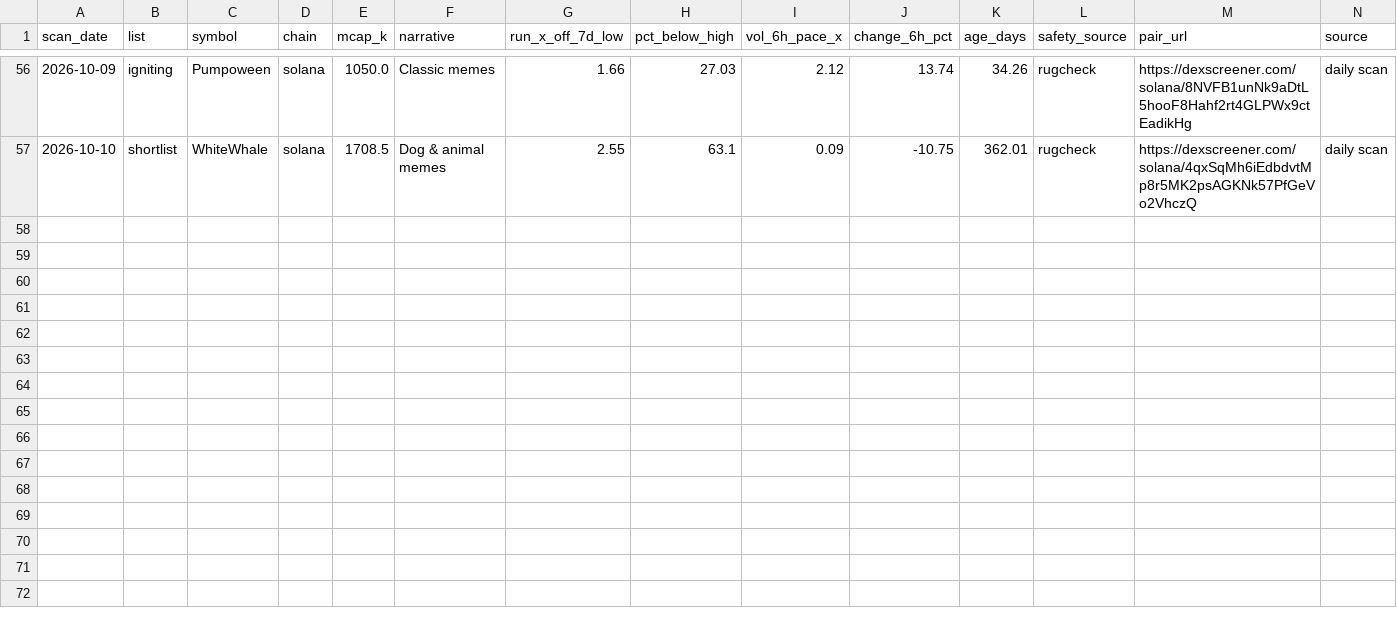
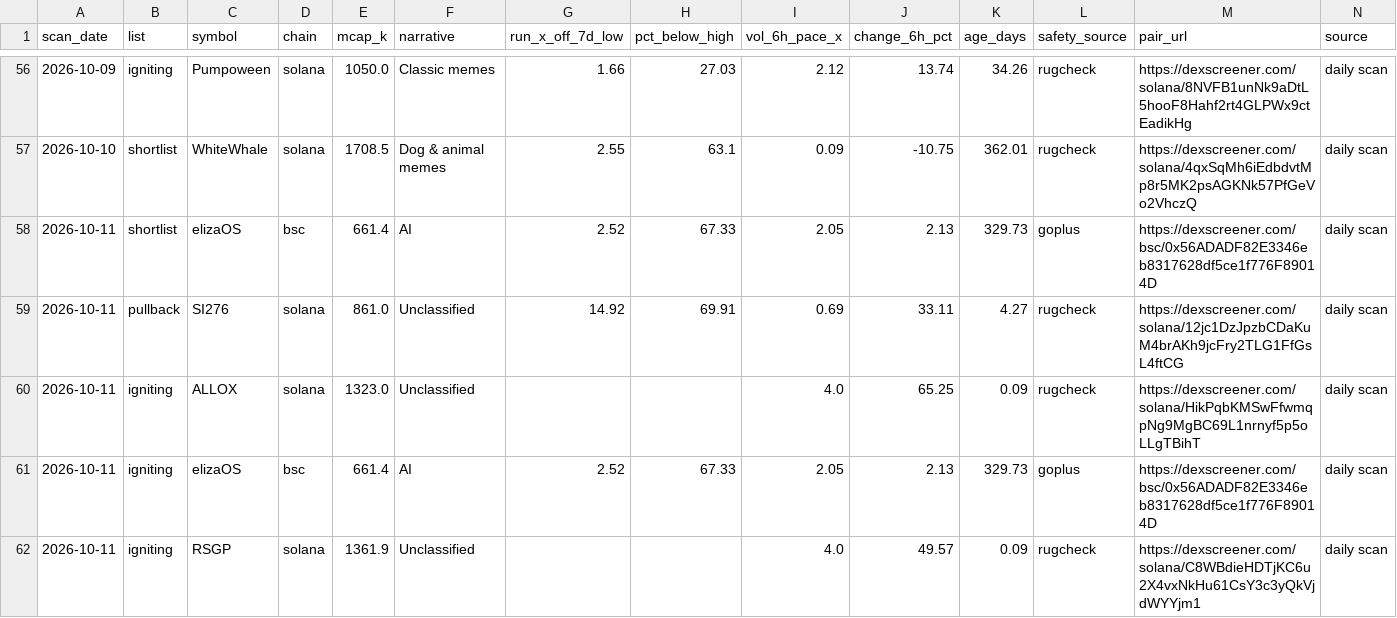
Before and after one commit to hueyyy-eng/moonshot-fetch, a CSV file: site/daily-lists.csv, drawn as a sheet; only a part is shown, gaps mark what is left out; the diff names each change by its address in the sheet, - before the commit and + after, or states it on an @@ line.

```diff
--- a/site/daily-lists.csv
+++ b/site/daily-lists.csv
+row 58: 2026-10-11 | shortlist | elizaOS | bsc | 661.4 | AI | 2.52 | 67.33 | 2.05 | 2.13 | 329.73 | goplus | https://dexscreener.com/bsc/0x56ADADF82E3346eb8317628df5ce1f776F89014D | daily scan
+row 59: 2026-10-11 | pullback | SI276 | solana | 861.0 | Unclassified | 14.92 | 69.91 | 0.69 | 33.11 | 4.27 | rugcheck | https://dexscreener.com/solana/12jc1DzJpzbCDaKuM4brAKh9jcFry2TLG1FfGsL4ftCG | daily scan
+row 60: 2026-10-11 | igniting | ALLOX | solana | 1323.0 | Unclassified |  |  | 4.0 | 65.25 | 0.09 | rugcheck | https://dexscreener.com/solana/HikPqbKMSwFfwmqpNg9MgBC69L1nrnyf5p5oLLgTBihT | daily scan
+row 61: 2026-10-11 | igniting | elizaOS | bsc | 661.4 | AI | 2.52 | 67.33 | 2.05 | 2.13 | 329.73 | goplus | https://dexscreener.com/bsc/0x56ADADF82E3346eb8317628df5ce1f776F89014D | daily scan
+row 62: 2026-10-11 | igniting | RSGP | solana | 1361.9 | Unclassified |  |  | 4.0 | 49.57 | 0.09 | rugcheck | https://dexscreener.com/solana/C8WBdieHDTjKC6u2X4vxNkHu61CsY3c3yQkVjdWYYjm1 | daily scan
```
Also changed, not shown: site/holder-log.csv, site/narrative-log.csv, 7 other files.
